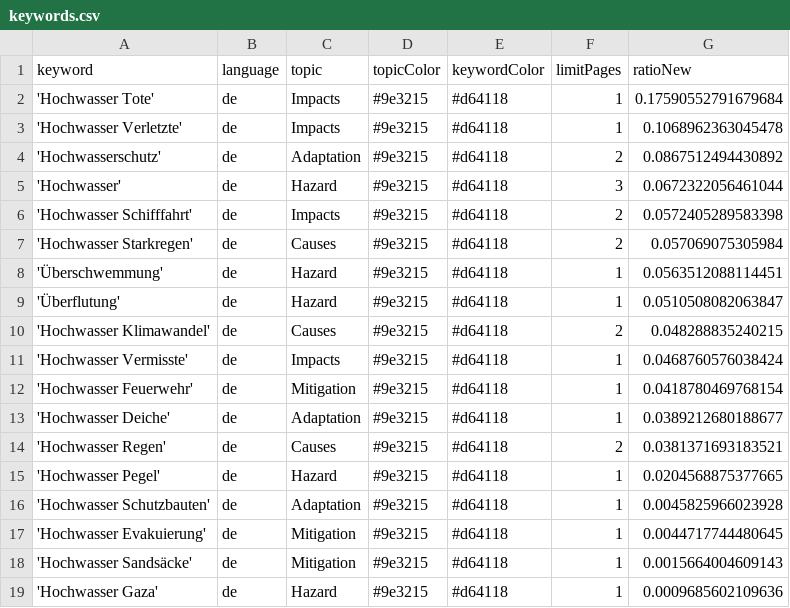
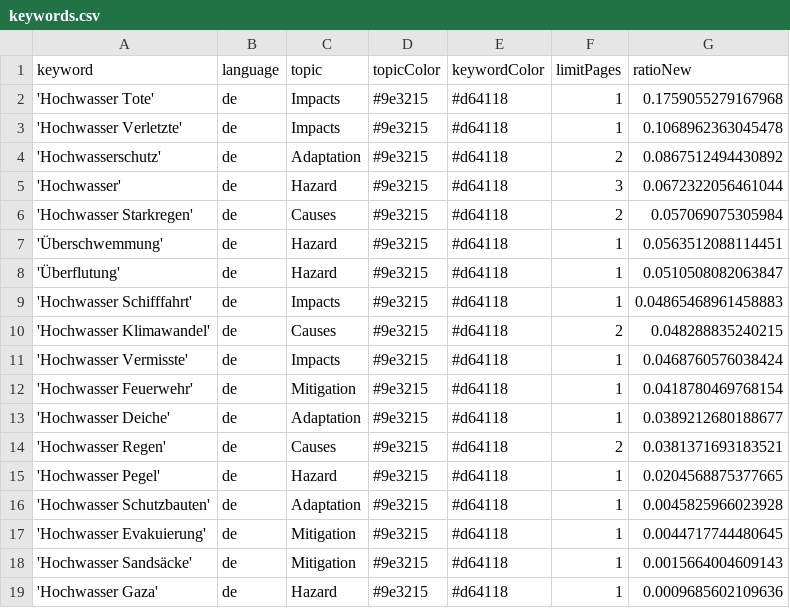
Before and after one commit to JoPhi24-news/floodIsComing, a CSV file: keywords.csv, drawn as a sheet.

Commit message:
Commit from GitHub Actions (harvest:0.0)

```diff
--- a/keywords.csv
+++ b/keywords.csv
@@ -1,3 +1,3 @@
 keyword,language,topic,topicColor,keywordColor,limitPages,ratioNew
-'Hochwasser Tote',de,Impacts,#9e3215,#d64118,1,0.17590552791679684
+'Hochwasser Tote',de,Impacts,#9e3215,#d64118,1,0.1759055279167968
 'Hochwasser Verletzte',de,Impacts,#9e3215,#d64118,1,0.1068962363045478
@@ -5,3 +5,2 @@ keyword,language,topic,topicColor,keywordColor,limitPages,ratioNew
 'Hochwasser',de,Hazard,#9e3215,#d64118,3,0.0672322056461044
-'Hochwasser Schifffahrt',de,Impacts,#9e3215,#d64118,2,0.0572405289583398
 'Hochwasser Starkregen',de,Causes,#9e3215,#d64118,2,0.057069075305984
@@ -9,2 +8,3 @@ keyword,language,topic,topicColor,keywordColor,limitPages,ratioNew
 'Überflutung',de,Hazard,#9e3215,#d64118,1,0.0510508082063847
+'Hochwasser Schifffahrt',de,Impacts,#9e3215,#d64118,1,0.04865468961458883
 'Hochwasser Klimawandel',de,Causes,#9e3215,#d64118,2,0.048288835240215
```
